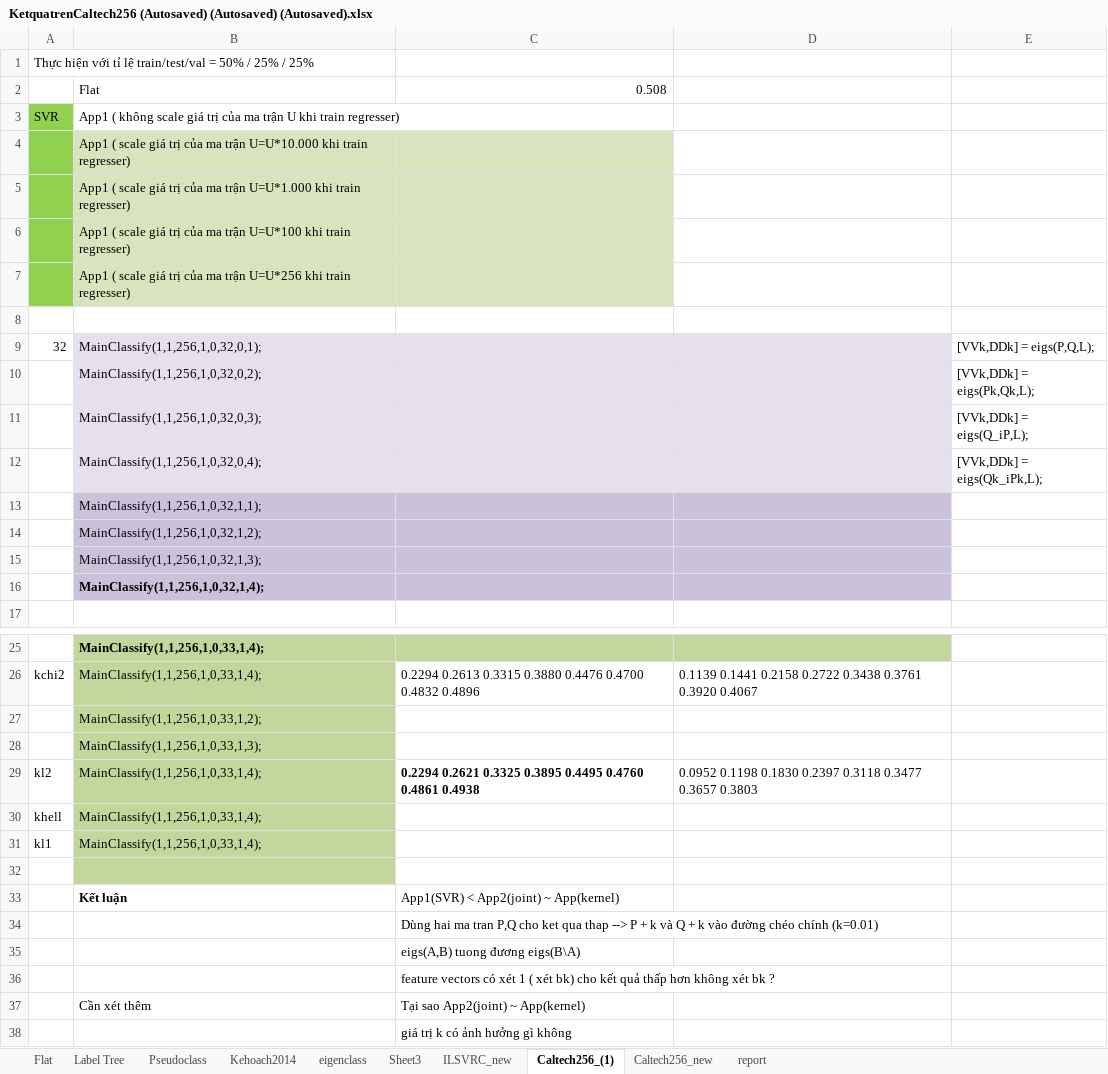
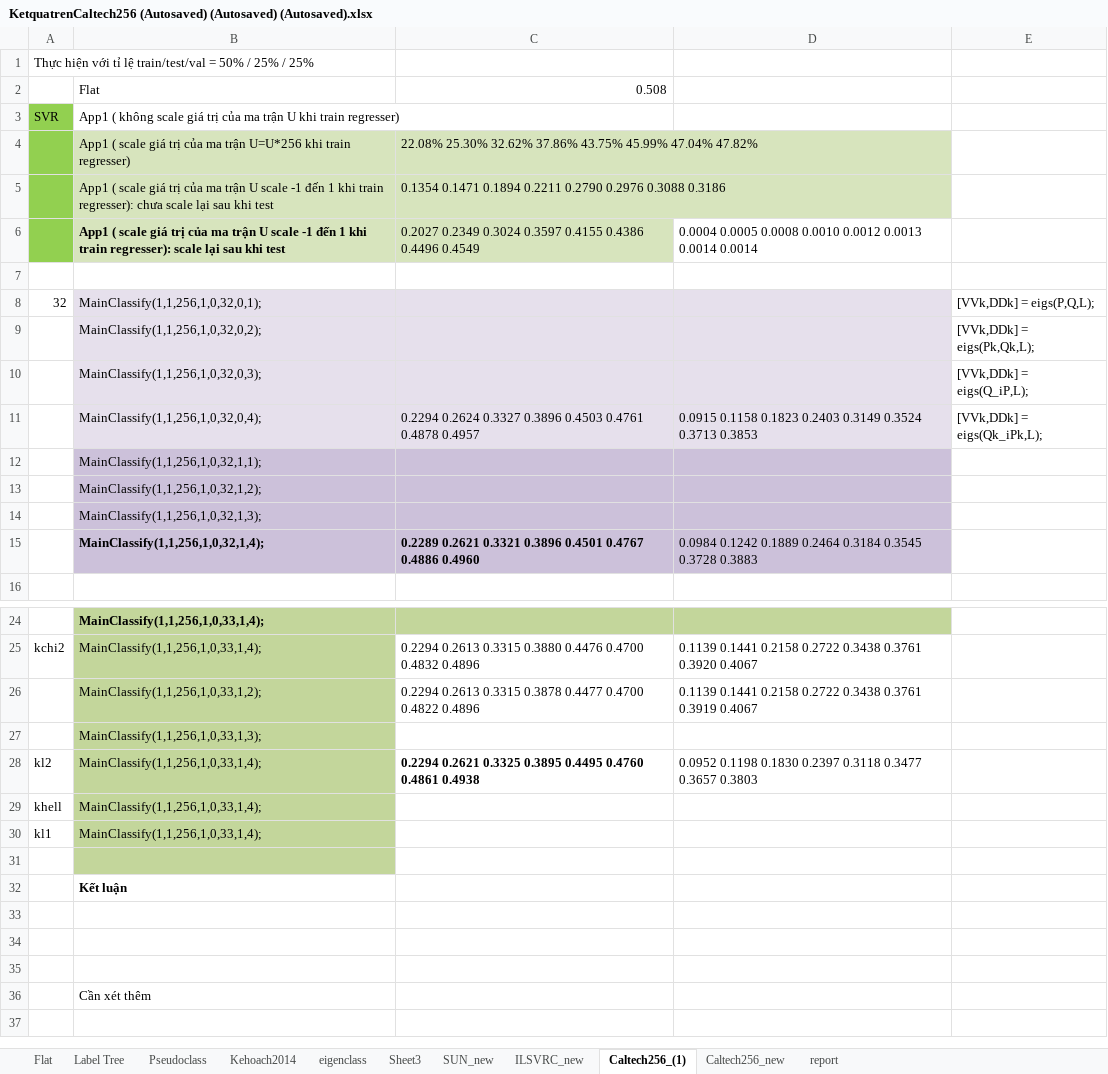
Before and after one commit to dungmt/LSIC, an Excel workbook: KetquatrenCaltech256 (Autosaved) (Autosaved) (Autosaved).xlsx, sheet Caltech256_(1), drawn as a sheet; only a part is shown, gaps mark what is left out; values as stored, in another font and other column widths than the file's, no borders; removed rows and columns are numbered as before the commit, all else as after; the diff names each change by its address in the sheet, - before the commit and + after, or states it on an @@ line.

Commit message:
Update descriptors cho Caltech va SUN
Update codebook 10K va pyramid 1x1, 2x2
Scale ma tran U ve [-1 1]

```diff
--- a/KetquatrenCaltech256 (Autosaved) (Autosaved) (Autosaved).xlsx (sheet Caltech256_(1))
+++ b/KetquatrenCaltech256 (Autosaved) (Autosaved) (Autosaved).xlsx (sheet Caltech256_(1))
+sheet tab: SUN_new
-row 4:  | App1 ( scale giá trị của ma trận U=U*10.000 khi train regresser)
-row 5:  | App1 ( scale giá trị của ma trận U=U*1.000 khi train regresser)
-row 6:  | App1 ( scale giá trị của ma trận U=U*100 khi train regresser)
-C4: (empty)
+C4: 22.08% 25.30% 32.62% 37.86% 43.75% 45.99% 47.04% 47.82%
+row 5:  | App1 ( scale giá trị của ma trận U scale -1 đến 1 khi train regresser): chưa scale lại sau khi test | 0.1354 0.1471 0.1894 0.2211 0.2790 0.2976 0.3088 0.3186
+row 6:  | App1 ( scale giá trị của ma trận U scale -1 đến 1 khi train regresser): scale lại sau khi test | 0.2027 0.2349 0.3024 0.3597 0.4155 0.4386 0.4496 0.4549 | 0.0004 0.0005 0.0008 0.0010 0.0012 0.0013 0.0014 0.0014
-C11: (empty)
+C11: 0.2294 0.2624 0.3327 0.3896 0.4503 0.4761 0.4878 0.4957
-D11: (empty)
+D11: 0.0915 0.1158 0.1823 0.2403 0.3149 0.3524 0.3713 0.3853
-row 16:  | MainClassify(1,1,256,1,0,32,1,4);
+row 15:  | MainClassify(1,1,256,1,0,32,1,4); | 0.2289 0.2621 0.3321 0.3896 0.4501 0.4767 0.4886 0.4960 | 0.0984 0.1242 0.1889 0.2464 0.3184 0.3545 0.3728 0.3883
-row 27:  | MainClassify(1,1,256,1,0,33,1,2);
+row 26:  | MainClassify(1,1,256,1,0,33,1,2); | 0.2294 0.2613 0.3315 0.3878 0.4477 0.4700 0.4822 0.4896 | 0.1139 0.1441 0.2158 0.2722 0.3438 0.3761 0.3919 0.4067
-C32: App1(SVR) < App2(joint) ~ App(kernel)
+C32: (empty)
-C33: Dùng hai ma tran P,Q cho ket qua thap --> P + k và Q + k vào đường chéo chính (k=0.01)
+C33: (empty)
-C34: eigs(A,B) tuong đương eigs(B\A)
+C34: (empty)
-C35: feature vectors có xét 1 ( xét bk) cho kết quả thấp hơn không xét bk ?
+C35: (empty)
-C36: Tại sao App2(joint) ~ App(kernel)
+C36: (empty)
-row 38:  |  | giá trị k có ảnh hưởng gì không
```
Also changed, not shown: sheet Sheet3, sheet ILSVRC_new, sheet Caltech256_new, charts or pictures, 7 other files.
